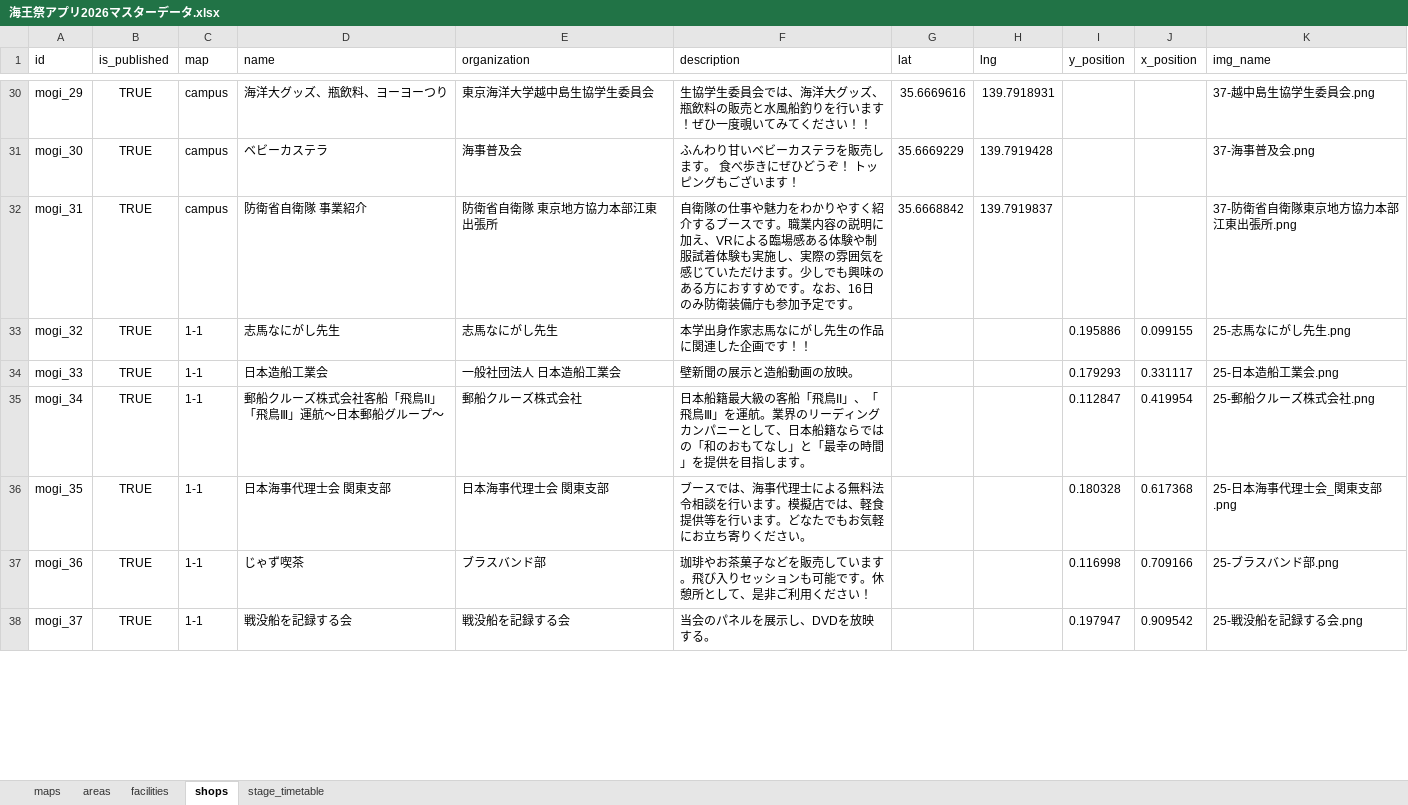
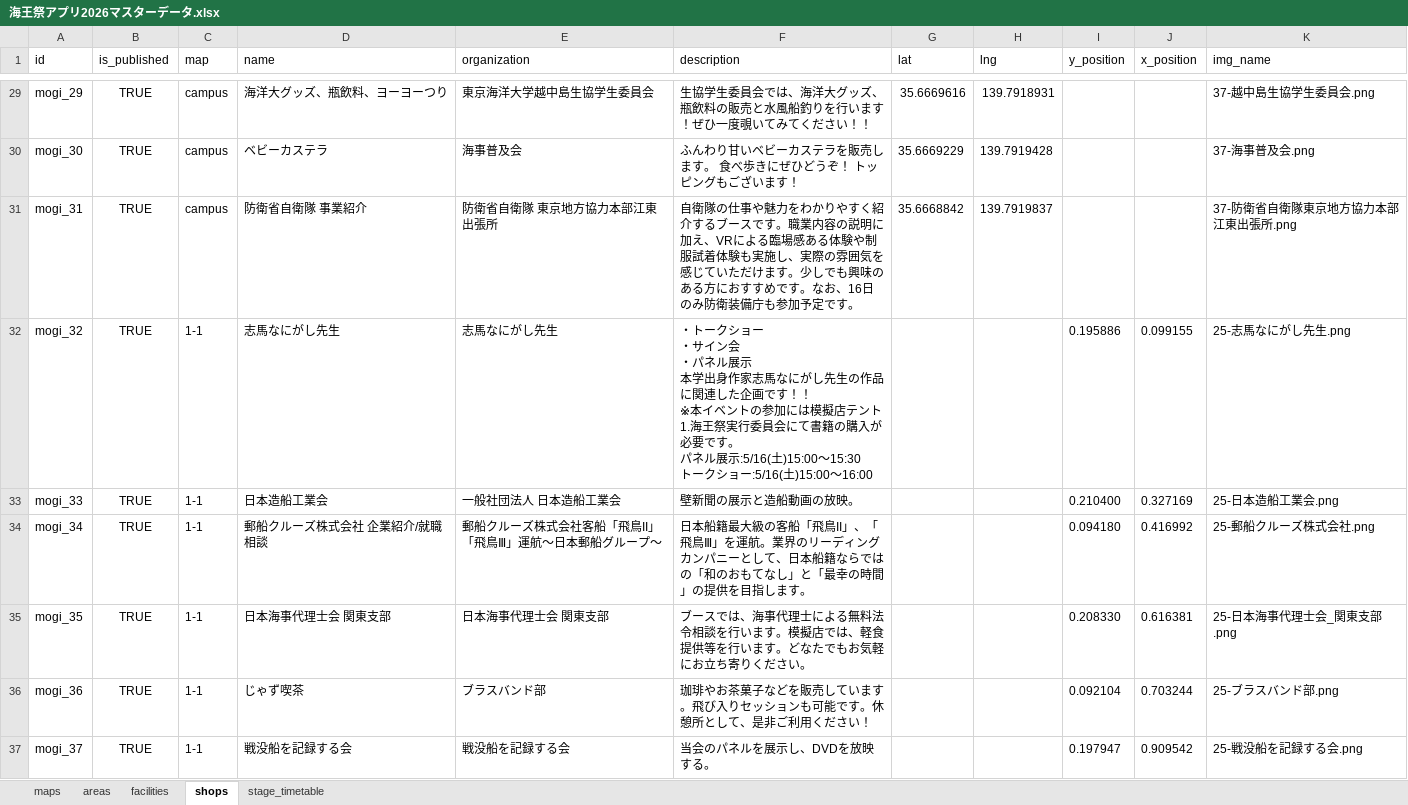
Before and after one commit to nepp-tumsat/kaiousai_app_2026, an Excel workbook: scripts/sources/海王祭アプリ2026マスターデータ.xlsx, sheet shops, drawn as a sheet; only a part is shown, gaps mark what is left out; values as stored, in another font and other column widths than the file's, no borders; addresses are those after the commit; ↵ is a line break in a cell; the diff covers the shown part only; the diff names each change by its address in the sheet, - before the commit and + after, or states it on an @@ line.

```diff
--- a/scripts/sources/海王祭アプリ2026マスターデータ.xlsx (sheet shops)
+++ b/scripts/sources/海王祭アプリ2026マスターデータ.xlsx (sheet shops)
-F32 (description): 本学出身作家志馬なにがし先生の作品に関連した企画です！！
+F32 (description): ・トークショー ↵ ・サイン会 ↵ ・パネル展示 ↵ 本学出身作家志馬なにがし先生の作品に関連した企画です！！ ↵ ※本イベントの参加には模擬店テント1.海王祭実行委員会にて書籍の購入が必要です。 ↵ パネル展示:5/16(土)15:00〜15:30 ↵ トークショー:5/16(土)15:00〜16:00
-I33 (y_position): 0.179293
+I33 (y_position): 0.210400
-J33 (x_position): 0.331117
+J33 (x_position): 0.327169
-D34 (name): 郵船クルーズ株式会社客船「飛鳥II」「飛鳥Ⅲ」運航〜日本郵船グループ〜
+D34 (name): 郵船クルーズ株式会社 企業紹介/就職相談
-E34 (organization): 郵船クルーズ株式会社
+E34 (organization): 郵船クルーズ株式会社客船「飛鳥II」「飛鳥Ⅲ」運航〜日本郵船グループ〜
-F34 (description): …の時間」を提供を目…
+F34 (description): …の時間」の提供を目…
-I34 (y_position): 0.112847
+I34 (y_position): 0.094180
-J34 (x_position): 0.419954
+J34 (x_position): 0.416992
-I35 (y_position): 0.180328
+I35 (y_position): 0.208330
-J35 (x_position): 0.617368
+J35 (x_position): 0.616381
-I36 (y_position): 0.116998
+I36 (y_position): 0.092104
-J36 (x_position): 0.709166
+J36 (x_position): 0.703244
```
Also changed, not shown: 6 added rows, 6 removed rows and 40 edited cells elsewhere in this sheet, sheet stage_timetable, sheet facilities, 8 other files.
